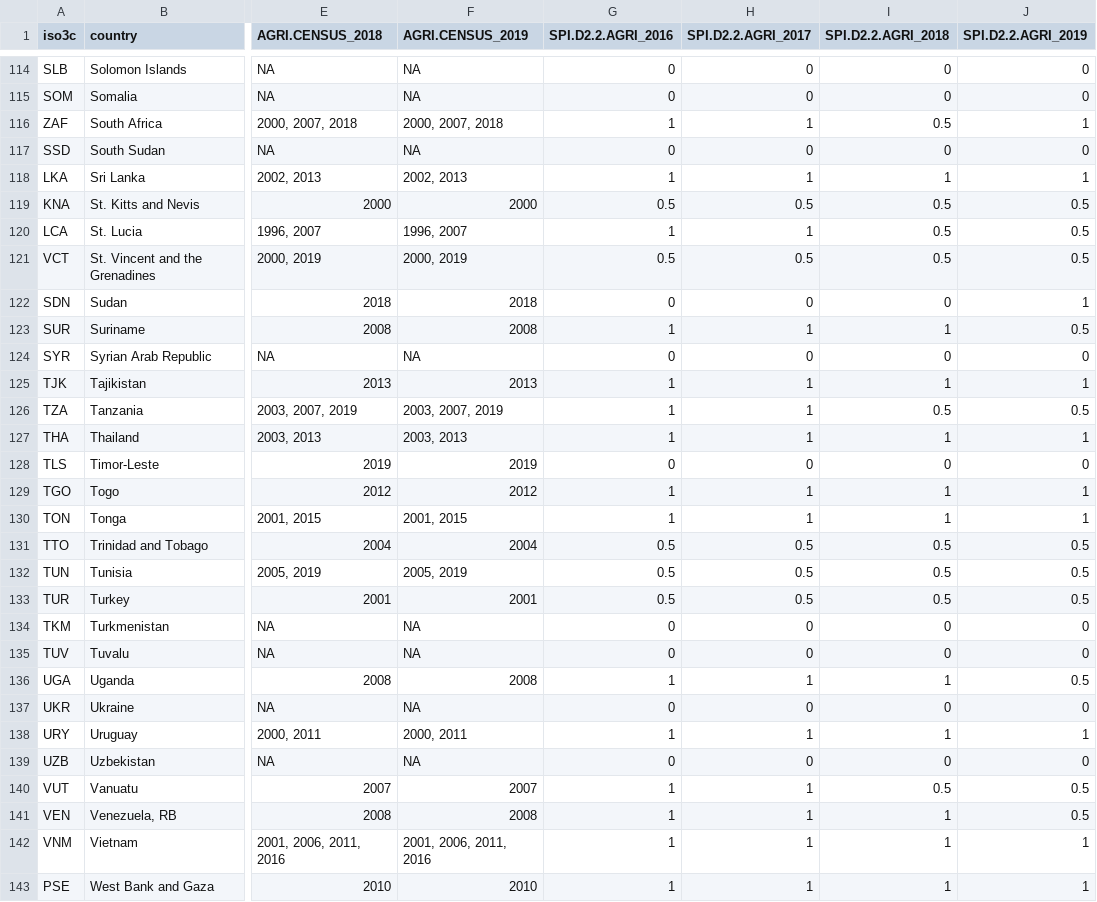
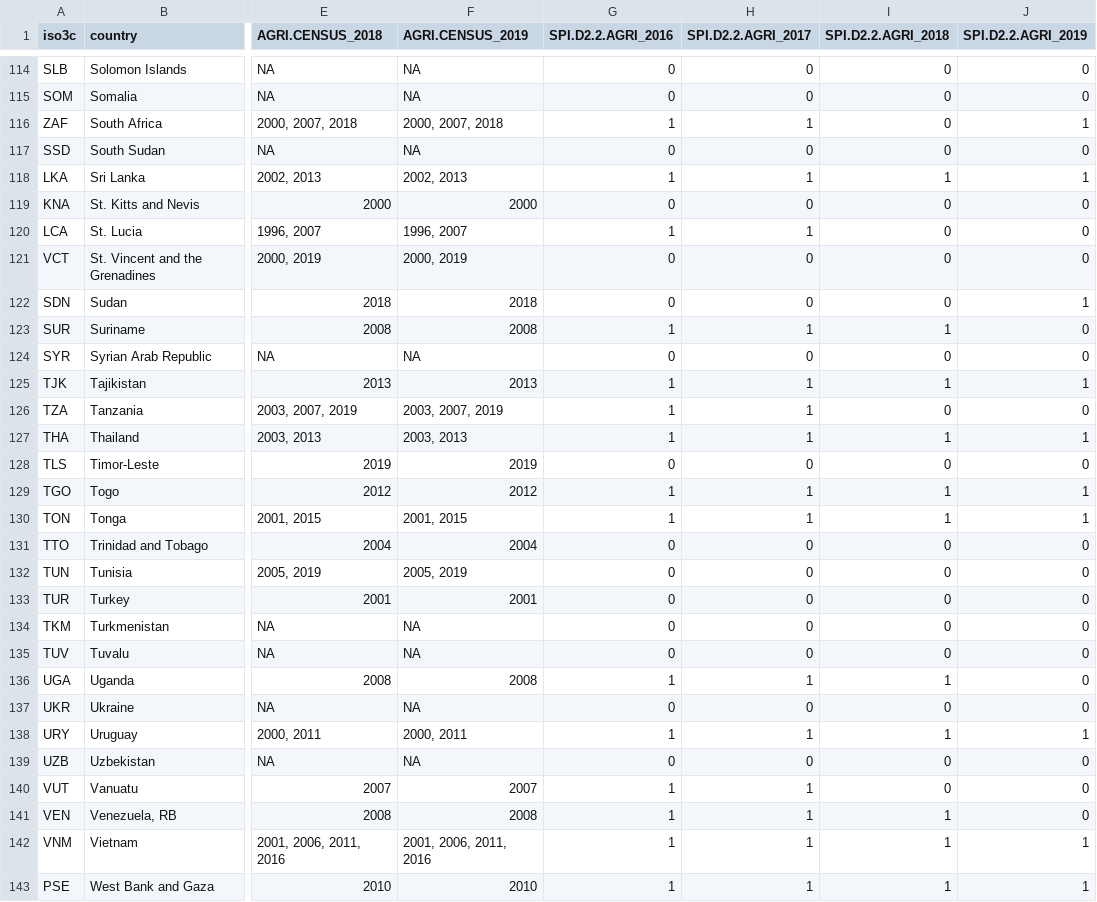
Before and after one commit to stacybri/SPI_v0, a CSV file: R/04_WDR/043_outputs/D2.2.CEN.AGRI_indicator.csv, drawn as a sheet; only a part is shown, gaps mark what is left out; the diff covers the shown part only; the diff names each change by its address in the sheet, - before the commit and + after, or states it on an @@ line.

```diff
--- a/R/04_WDR/043_outputs/D2.2.CEN.AGRI_indicator.csv
+++ b/R/04_WDR/043_outputs/D2.2.CEN.AGRI_indicator.csv
-I116 (SPI.D2.2.AGRI_2018): 0.5
+I116 (SPI.D2.2.AGRI_2018): 0
-G119 (SPI.D2.2.AGRI_2016): 0.5
+G119 (SPI.D2.2.AGRI_2016): 0
-H119 (SPI.D2.2.AGRI_2017): 0.5
+H119 (SPI.D2.2.AGRI_2017): 0
-I119:I121 (SPI.D2.2.AGRI_2018): 0.5
+I119:I121 (SPI.D2.2.AGRI_2018): 0
-J119:J121 (SPI.D2.2.AGRI_2019): 0.5
+J119:J121 (SPI.D2.2.AGRI_2019): 0
-G121 (SPI.D2.2.AGRI_2016): 0.5
+G121 (SPI.D2.2.AGRI_2016): 0
-H121 (SPI.D2.2.AGRI_2017): 0.5
+H121 (SPI.D2.2.AGRI_2017): 0
-J123 (SPI.D2.2.AGRI_2019): 0.5
+J123 (SPI.D2.2.AGRI_2019): 0
-I126 (SPI.D2.2.AGRI_2018): 0.5
+I126 (SPI.D2.2.AGRI_2018): 0
-J126 (SPI.D2.2.AGRI_2019): 0.5
+J126 (SPI.D2.2.AGRI_2019): 0
-G131:G133 (SPI.D2.2.AGRI_2016): 0.5
+G131:G133 (SPI.D2.2.AGRI_2016): 0
-H131:H133 (SPI.D2.2.AGRI_2017): 0.5
+H131:H133 (SPI.D2.2.AGRI_2017): 0
-I131:I133 (SPI.D2.2.AGRI_2018): 0.5
+I131:I133 (SPI.D2.2.AGRI_2018): 0
-J131:J133 (SPI.D2.2.AGRI_2019): 0.5
+J131:J133 (SPI.D2.2.AGRI_2019): 0
-J136 (SPI.D2.2.AGRI_2019): 0.5
+J136 (SPI.D2.2.AGRI_2019): 0
-I140 (SPI.D2.2.AGRI_2018): 0.5
+I140 (SPI.D2.2.AGRI_2018): 0
-J140:J141 (SPI.D2.2.AGRI_2019): 0.5
+J140:J141 (SPI.D2.2.AGRI_2019): 0
```
Also changed, not shown: 83 edited cells elsewhere in this file, R/04_WDR/043_outputs/D2.4.SVY.HOUS_indicator.csv, R/04_WDR/043_outputs/D2.6.SVY.LABR_indicator.csv, 11 other files.
